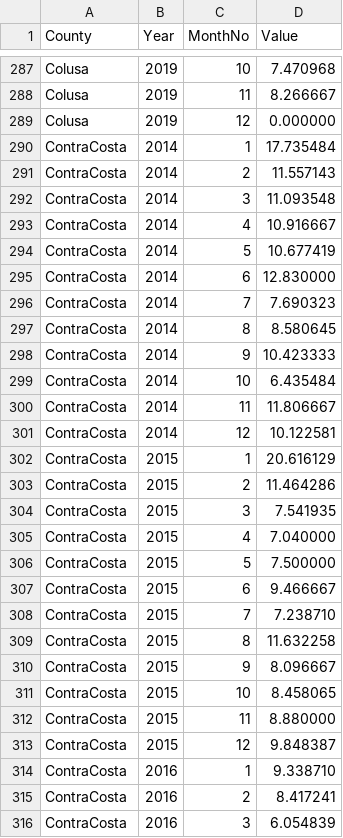
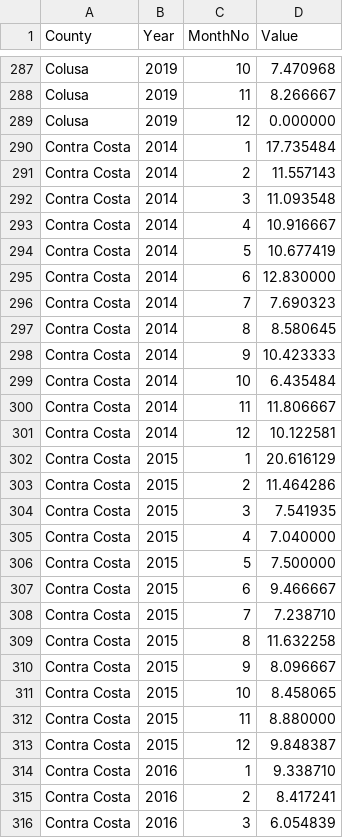
Before and after one commit to s-c-soma/cmpe255_CA_RespiratoryDiseaseVS.Airquality_Prediction-Association, a CSV file: Datasets/AirQuality/AirQualityData_2/AirQualityData_2_byCounty_Monthly.csv, drawn as a sheet; only a part is shown, gaps mark what is left out; the diff covers the shown part only.

Commit message:
aq_Data_2 vs. asthma_4 -linear regression model

```diff
--- a/Datasets/AirQuality/AirQualityData_2/AirQualityData_2_byCounty_Monthly.csv
+++ b/Datasets/AirQuality/AirQualityData_2/AirQualityData_2_byCounty_Monthly.csv
@@ -289,28 +289,28 @@ Colusa,2019,11,8.266667
 Colusa,2019,12,0.000000
-ContraCosta,2014,1,17.735484
-ContraCosta,2014,2,11.557143
-ContraCosta,2014,3,11.093548
-ContraCosta,2014,4,10.916667
-ContraCosta,2014,5,10.677419
-ContraCosta,2014,6,12.830000
-ContraCosta,2014,7,7.690323
-ContraCosta,2014,8,8.580645
-ContraCosta,2014,9,10.423333
-ContraCosta,2014,10,6.435484
-ContraCosta,2014,11,11.806667
-ContraCosta,2014,12,10.122581
-ContraCosta,2015,1,20.616129
-ContraCosta,2015,2,11.464286
-ContraCosta,2015,3,7.541935
-ContraCosta,2015,4,7.040000
-ContraCosta,2015,5,7.500000
-ContraCosta,2015,6,9.466667
-ContraCosta,2015,7,7.238710
-ContraCosta,2015,8,11.632258
-ContraCosta,2015,9,8.096667
-ContraCosta,2015,10,8.458065
-ContraCosta,2015,11,8.880000
-ContraCosta,2015,12,9.848387
-ContraCosta,2016,1,9.338710
-ContraCosta,2016,2,8.417241
-ContraCosta,2016,3,6.054839
+Contra Costa,2014,1,17.735484
+Contra Costa,2014,2,11.557143
+Contra Costa,2014,3,11.093548
+Contra Costa,2014,4,10.916667
+Contra Costa,2014,5,10.677419
+Contra Costa,2014,6,12.830000
+Contra Costa,2014,7,7.690323
+Contra Costa,2014,8,8.580645
+Contra Costa,2014,9,10.423333
+Contra Costa,2014,10,6.435484
+Contra Costa,2014,11,11.806667
+Contra Costa,2014,12,10.122581
+Contra Costa,2015,1,20.616129
+Contra Costa,2015,2,11.464286
+Contra Costa,2015,3,7.541935
+Contra Costa,2015,4,7.040000
+Contra Costa,2015,5,7.500000
+Contra Costa,2015,6,9.466667
+Contra Costa,2015,7,7.238710
+Contra Costa,2015,8,11.632258
+Contra Costa,2015,9,8.096667
+Contra Costa,2015,10,8.458065
+Contra Costa,2015,11,8.880000
+Contra Costa,2015,12,9.848387
+Contra Costa,2016,1,9.338710
+Contra Costa,2016,2,8.417241
+Contra Costa,2016,3,6.054839
```
Also changed, not shown: 165 edited cells elsewhere in this file, 2 other files.
